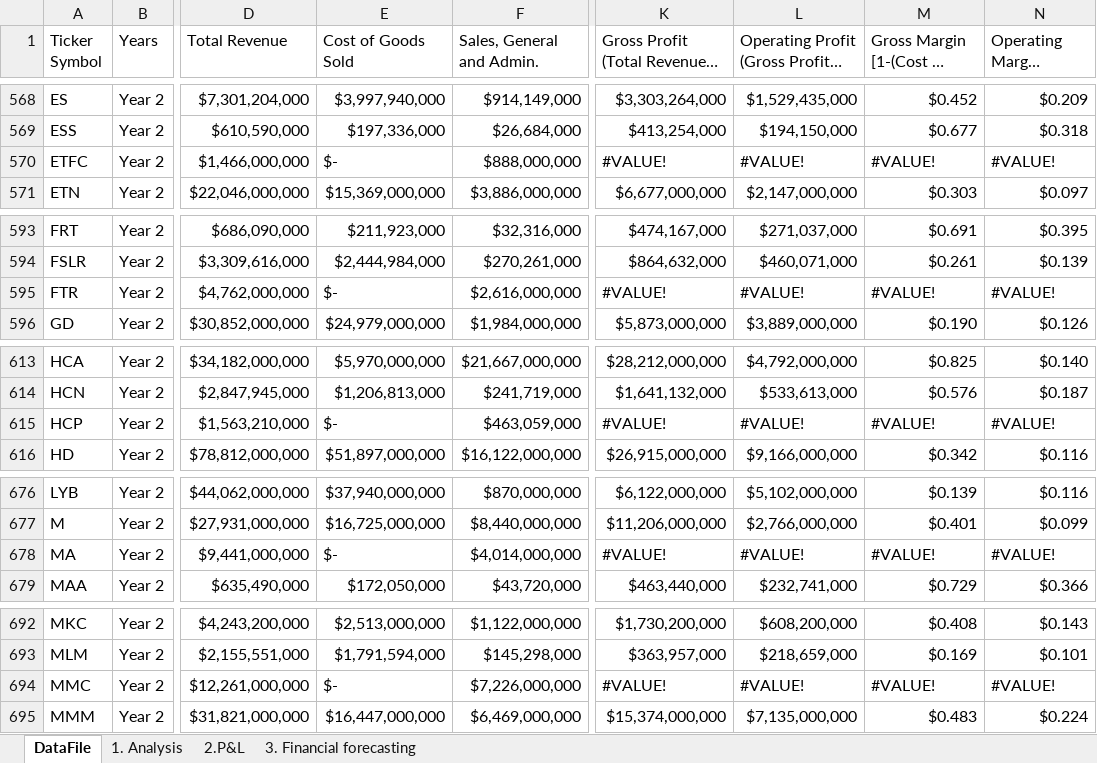
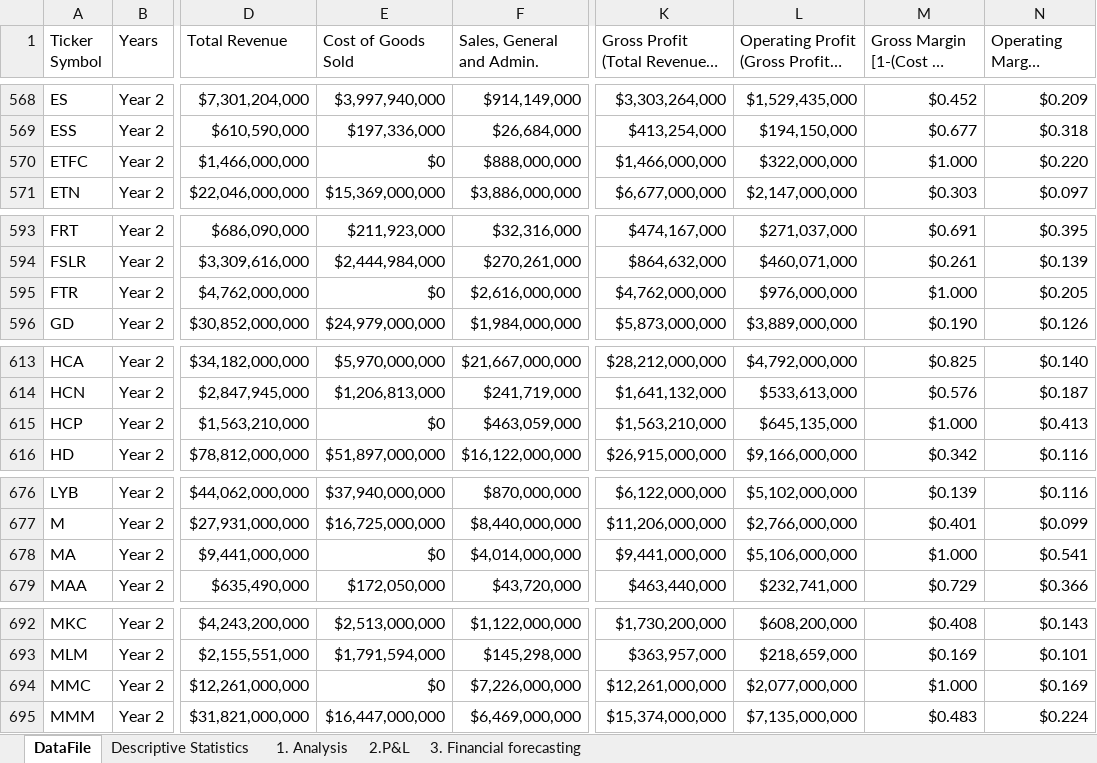
Before and after one commit to Victoriapm/BusinessAnalytics, an Excel workbook: Project2-Analysise_NYSE_Data/projectdata-nyse_Analysis.xlsx, sheet DataFile, drawn as a sheet; only a part is shown, gaps mark what is left out; long unchanged cells end in …; values as stored, in another font and other column widths than the file's, no cell formats; table styles not drawn; the diff covers the shown part only; the diff names each change by its address in the sheet, - before the commit and + after, or states it on an @@ line.

```diff
--- a/Project2-Analysise_NYSE_Data/projectdata-nyse_Analysis.xlsx (sheet DataFile)
+++ b/Project2-Analysise_NYSE_Data/projectdata-nyse_Analysis.xlsx (sheet DataFile)
+sheet tab: Descriptive Statistics
-E570 (Cost of Goods Sold): $-
+E570 (Cost of Goods Sold): $0
-K570: #VALUE!
+K570: $1,466,000,000
-L570: #VALUE!
+L570: $322,000,000
-M570: #VALUE!
+M570: $1.000
-N570: #VALUE!
+N570: $0.220
-E595 (Cost of Goods Sold): $-
+E595 (Cost of Goods Sold): $0
-K595: #VALUE!
+K595: $4,762,000,000
-L595: #VALUE!
+L595: $976,000,000
-M595: #VALUE!
+M595: $1.000
-N595: #VALUE!
+N595: $0.205
-E615 (Cost of Goods Sold): $-
+E615 (Cost of Goods Sold): $0
-K615: #VALUE!
+K615: $1,563,210,000
-L615: #VALUE!
+L615: $645,135,000
-M615: #VALUE!
+M615: $1.000
-N615: #VALUE!
+N615: $0.413
-E678 (Cost of Goods Sold): $-
+E678 (Cost of Goods Sold): $0
-K678: #VALUE!
+K678: $9,441,000,000
-L678: #VALUE!
+L678: $5,106,000,000
-M678: #VALUE!
+M678: $1.000
-N678: #VALUE!
+N678: $0.541
-E694 (Cost of Goods Sold): $-
+E694 (Cost of Goods Sold): $0
-K694: #VALUE!
+K694: $12,261,000,000
-L694: #VALUE!
+L694: $2,077,000,000
-M694: #VALUE!
+M694: $1.000
-N694: #VALUE!
+N694: $0.169
```
Also changed, not shown: 155 edited cells elsewhere in this sheet, sheet 1. Analysis, sheet 2.P&L, sheet 3. Financial forecasting, cell formats, formulas that keep their value, charts or pictures.
